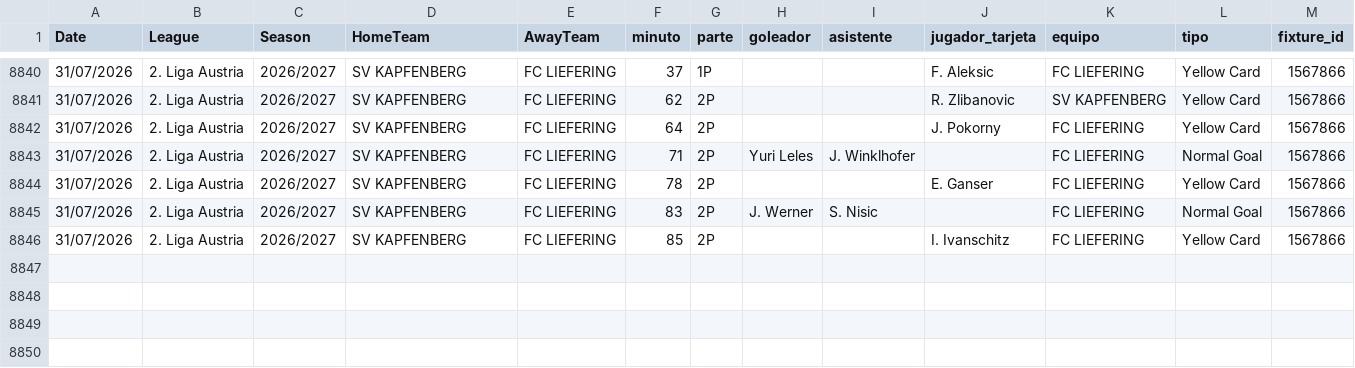
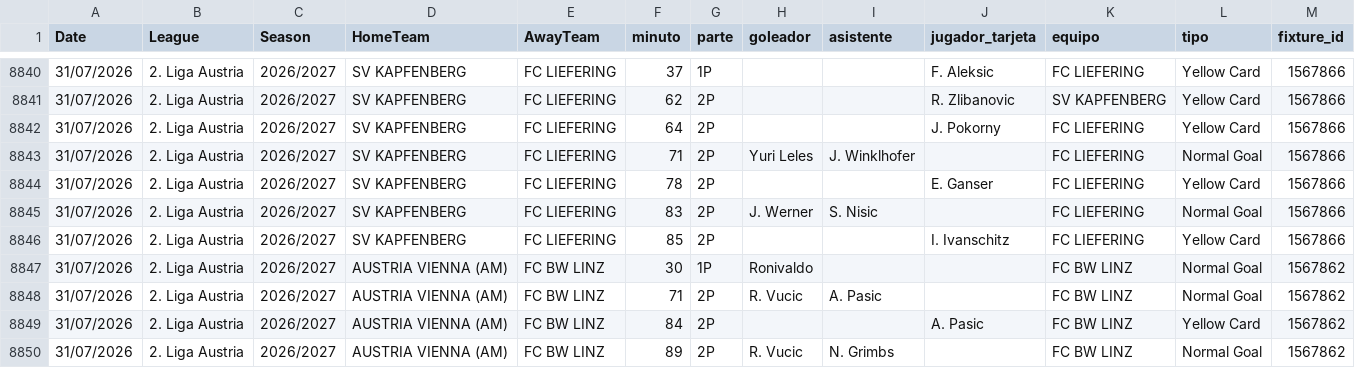
Before and after one commit to diegoroblesgutierrez87-pixel/mi-app-futbol, a CSV file: goles_2627_actual.csv, drawn as a sheet; only a part is shown, gaps mark what is left out; the diff names each change by its address in the sheet, - before the commit and + after, or states it on an @@ line.

Commit message:
auto goles_2627_actual.csv 1030 partidos

```diff
--- a/goles_2627_actual.csv
+++ b/goles_2627_actual.csv
+row 8847: 31/07/2026 | 2. Liga Austria | 2026/2027 | AUSTRIA VIENNA (AM) | FC BW LINZ | 30 | 1P | Ronivaldo |  |  | FC BW LINZ | Normal Goal | 1567862
+row 8848: 31/07/2026 | 2. Liga Austria | 2026/2027 | AUSTRIA VIENNA (AM) | FC BW LINZ | 71 | 2P | R. Vucic | A. Pasic |  | FC BW LINZ | Normal Goal | 1567862
+row 8849: 31/07/2026 | 2. Liga Austria | 2026/2027 | AUSTRIA VIENNA (AM) | FC BW LINZ | 84 | 2P |  |  | A. Pasic | FC BW LINZ | Yellow Card | 1567862
+row 8850: 31/07/2026 | 2. Liga Austria | 2026/2027 | AUSTRIA VIENNA (AM) | FC BW LINZ | 89 | 2P | R. Vucic | N. Grimbs |  | FC BW LINZ | Normal Goal | 1567862
```
